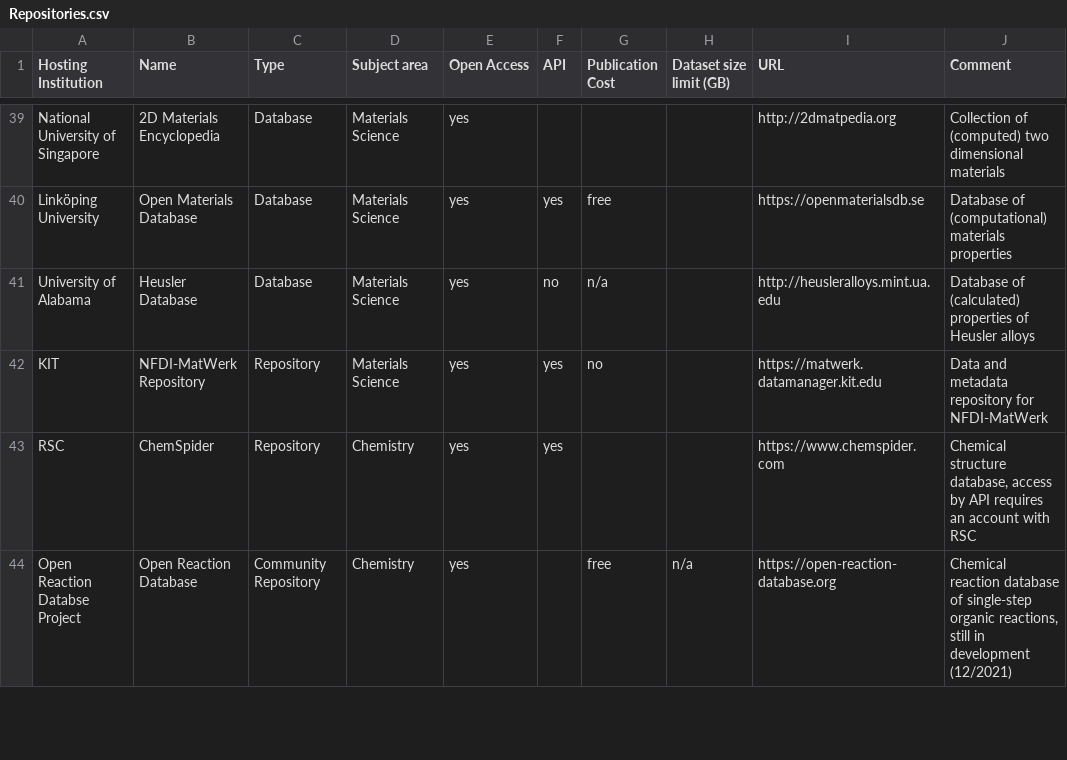
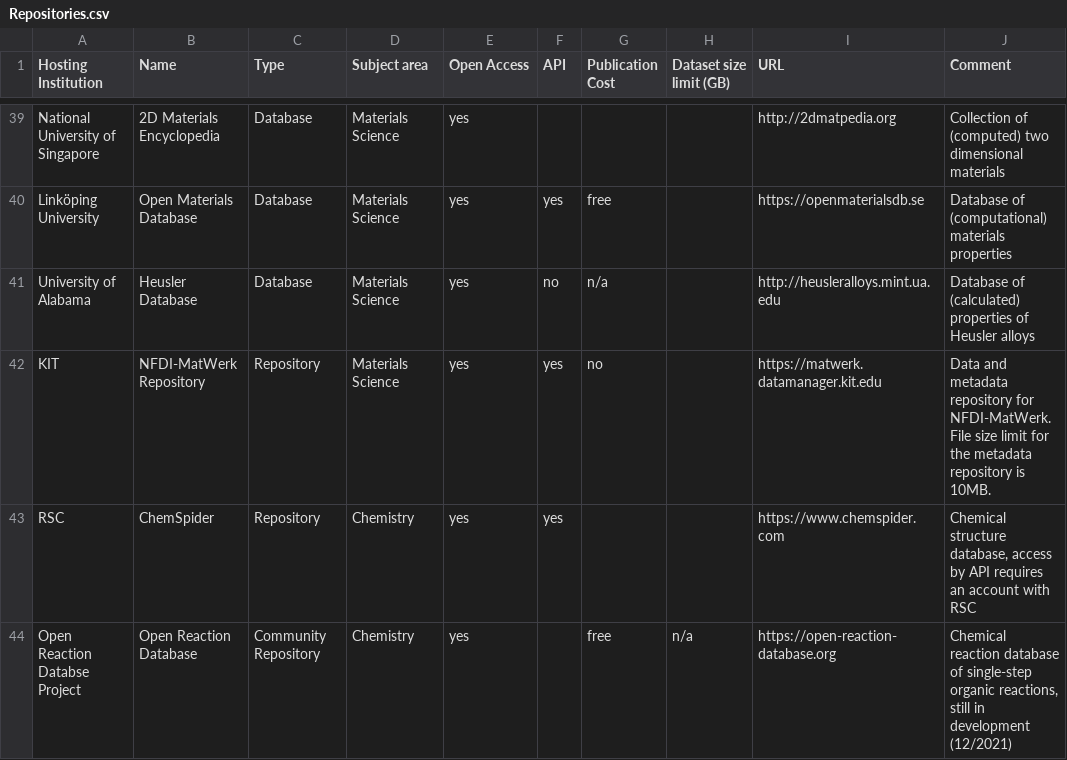
Before and after one commit to kit-data-manager/Data-Collections-Explorer, a CSV file: application/Repositories.csv, drawn as a sheet; only a part is shown, gaps mark what is left out.

Commit message:
Add information on file size limit for the metadata repository

```diff
--- a/application/Repositories.csv
+++ b/application/Repositories.csv
@@ -41,3 +41,3 @@ Linköping University;Open Materials Database;Database;Materials Science;yes;yes
 University of Alabama;Heusler Database;Database;Materials Science;yes;no;n/a;;http://heusleralloys.mint.ua.edu;Database of (calculated) properties of Heusler alloys
-KIT;NFDI-MatWerk Repository;Repository;Materials Science;yes;yes;no;;https://matwerk.datamanager.kit.edu;Data and metadata repository for NFDI-MatWerk
+KIT;NFDI-MatWerk Repository;Repository;Materials Science;yes;yes;no;;https://matwerk.datamanager.kit.edu;Data and metadata repository for NFDI-MatWerk. File size limit for the metadata repository is 10MB.
 RSC;ChemSpider;Repository;Chemistry;yes;yes;;;https://www.chemspider.com;Chemical structure database, access by API requires an account with RSC
```
